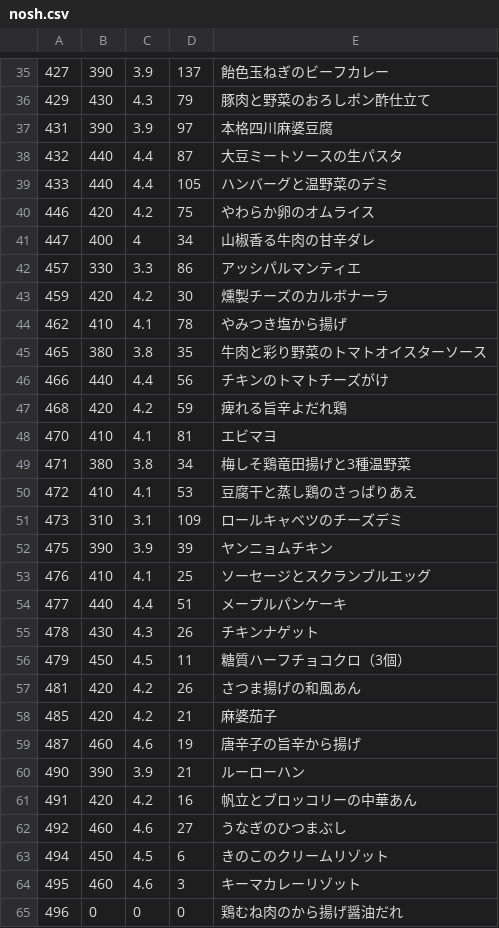
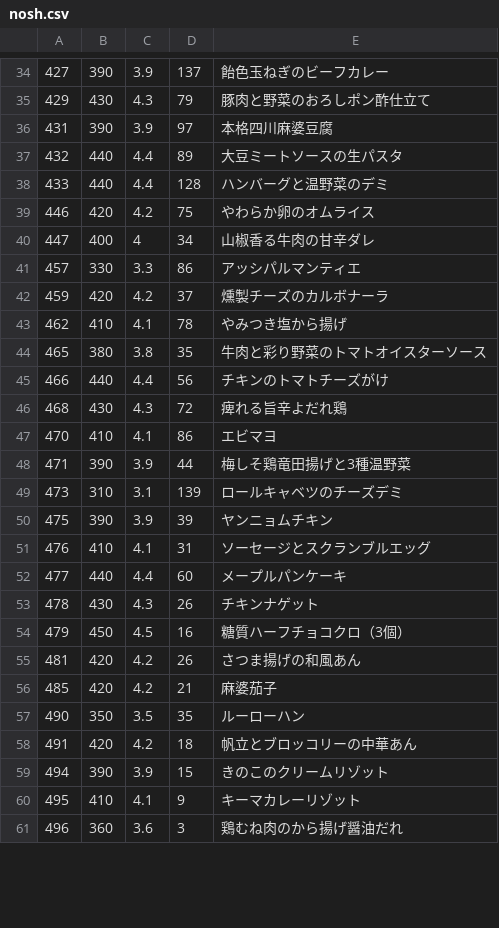
Before and after one commit to s-kono/nosh-review, a CSV file: nosh.csv, drawn as a sheet; only a part is shown, gaps mark what is left out; the diff covers the shown part only.

```diff
--- a/nosh.csv
+++ b/nosh.csv
@@ -37,4 +36,4 @@
 431,390,3.9,97,本格四川麻婆豆腐
-432,440,4.4,87,大豆ミートソースの生パスタ
-433,440,4.4,105,ハンバーグと温野菜のデミ
+432,440,4.4,89,大豆ミートソースの生パスタ
+433,440,4.4,128,ハンバーグと温野菜のデミ
 446,420,4.2,75,やわらか卵のオムライス
@@ -42,3 +41,3 @@
 457,330,3.3,86,アッシパルマンティエ
-459,420,4.2,30,燻製チーズのカルボナーラ
+459,420,4.2,37,燻製チーズのカルボナーラ
 462,410,4.1,78,やみつき塩から揚げ
@@ -46,20 +45,17 @@
 466,440,4.4,56,チキンのトマトチーズがけ
-468,420,4.2,59,痺れる旨辛よだれ鶏
-470,410,4.1,81,エビマヨ
-471,380,3.8,34,梅しそ鶏竜田揚げと3種温野菜
-472,410,4.1,53,豆腐干と蒸し鶏のさっぱりあえ
-473,310,3.1,109,ロールキャベツのチーズデミ
+468,430,4.3,72,痺れる旨辛よだれ鶏
+470,410,4.1,86,エビマヨ
+471,390,3.9,44,梅しそ鶏竜田揚げと3種温野菜
+473,310,3.1,139,ロールキャベツのチーズデミ
 475,390,3.9,39,ヤンニョムチキン
-476,410,4.1,25,ソーセージとスクランブルエッグ
-477,440,4.4,51,メープルパンケーキ
+476,410,4.1,31,ソーセージとスクランブルエッグ
+477,440,4.4,60,メープルパンケーキ
 478,430,4.3,26,チキンナゲット
-479,450,4.5,11,糖質ハーフチョコクロ（3個）
+479,450,4.5,16,糖質ハーフチョコクロ（3個）
 481,420,4.2,26,さつま揚げの和風あん
 485,420,4.2,21,麻婆茄子
-487,460,4.6,19,唐辛子の旨辛から揚げ
-490,390,3.9,21,ルーローハン
-491,420,4.2,16,帆立とブロッコリーの中華あん
-492,460,4.6,27,うなぎのひつまぶし
-494,450,4.5,6,きのこのクリームリゾット
-495,460,4.6,3,キーマカレーリゾット
-496,0,0,0,鶏むね肉のから揚げ醤油だれ
+490,350,3.5,35,ルーローハン
+491,420,4.2,18,帆立とブロッコリーの中華あん
+494,390,3.9,15,きのこのクリームリゾット
+495,410,4.1,9,キーマカレーリゾット
+496,360,3.6,3,鶏むね肉のから揚げ醤油だれ
```
Also changed, not shown: 3 added rows, 1 removed row and 18 edited cells elsewhere in this file, 1 other file.
